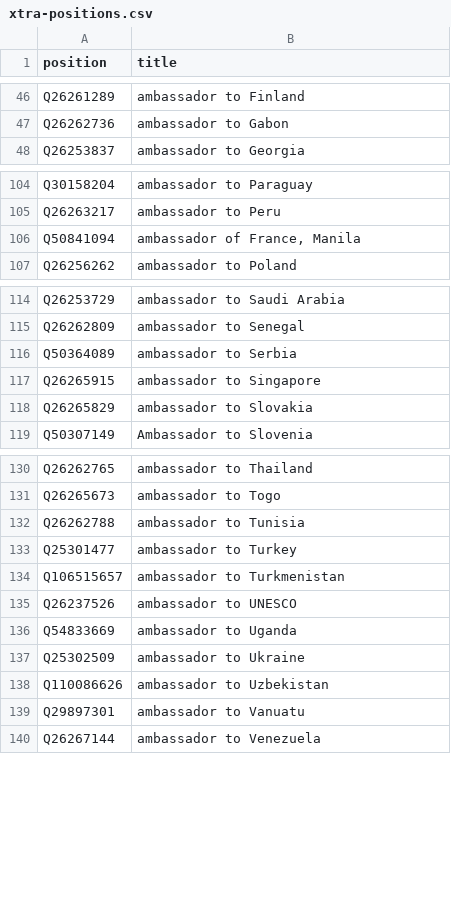
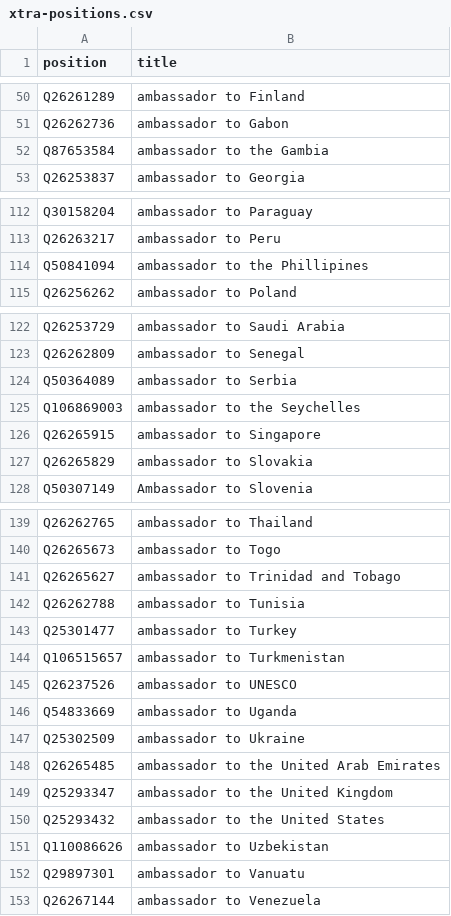
Before and after one commit to every-politician-scrapers/france-cabinet, a CSV file: wikidata/xtra-positions.csv, drawn as a sheet; only a part is shown, gaps mark what is left out; the diff covers the shown part only.

Commit message:
add more ambassadorial positions

```diff
--- a/wikidata/xtra-positions.csv
+++ b/wikidata/xtra-positions.csv
@@ -47,2 +51,3 @@ Q26261289,ambassador to Finland
 Q26262736,ambassador to Gabon
+Q87653584,ambassador to the Gambia
 Q26253837,ambassador to Georgia
@@ -105,3 +113,3 @@ Q30158204,ambassador to Paraguay
 Q26263217,ambassador to Peru
-Q50841094,"ambassador of France, Manila"
+Q50841094,ambassador to the Phillipines
 Q26256262,ambassador to Poland
@@ -116,2 +124,3 @@ Q26262809,ambassador to Senegal
 Q50364089,ambassador to Serbia
+Q106869003,ambassador to the Seychelles
 Q26265915,ambassador to Singapore
@@ -131,2 +140,3 @@ Q26262765,ambassador to Thailand
 Q26265673,ambassador to Togo
+Q26265627,ambassador to Trinidad and Tobago
 Q26262788,ambassador to Tunisia
@@ -137,2 +147,5 @@ Q54833669,ambassador to Uganda
 Q25302509,ambassador to Ukraine
+Q26265485,ambassador to the United Arab Emirates
+Q25293347,ambassador to the United Kingdom
+Q25293432,ambassador to the United States
 Q110086626,ambassador to Uzbekistan
```
Also changed, not shown: 6 added rows, 1 removed row, 1 moved row and 1 edited cell elsewhere in this file.
